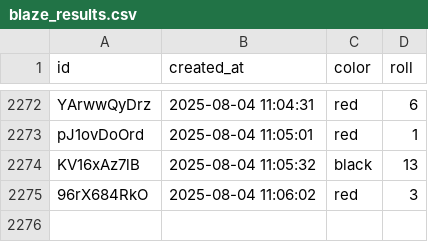
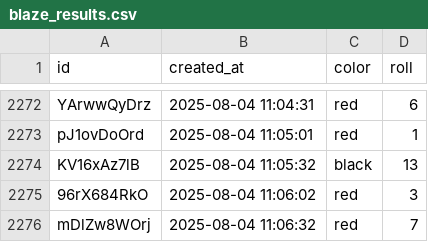
Before and after one commit to ryanrodrigues21/bot, a CSV file: server/blaze_results.csv, drawn as a sheet; only a part is shown, gaps mark what is left out; the diff names each change by its address in the sheet, - before the commit and + after, or states it on an @@ line.

Commit message:
Updated blaze_bot.db

```diff
--- a/server/blaze_results.csv
+++ b/server/blaze_results.csv
+row 2276: mDlZw8WOrj | 2025-08-04 11:06:32 | red | 7
```
Also changed, not shown: 1 other file.
